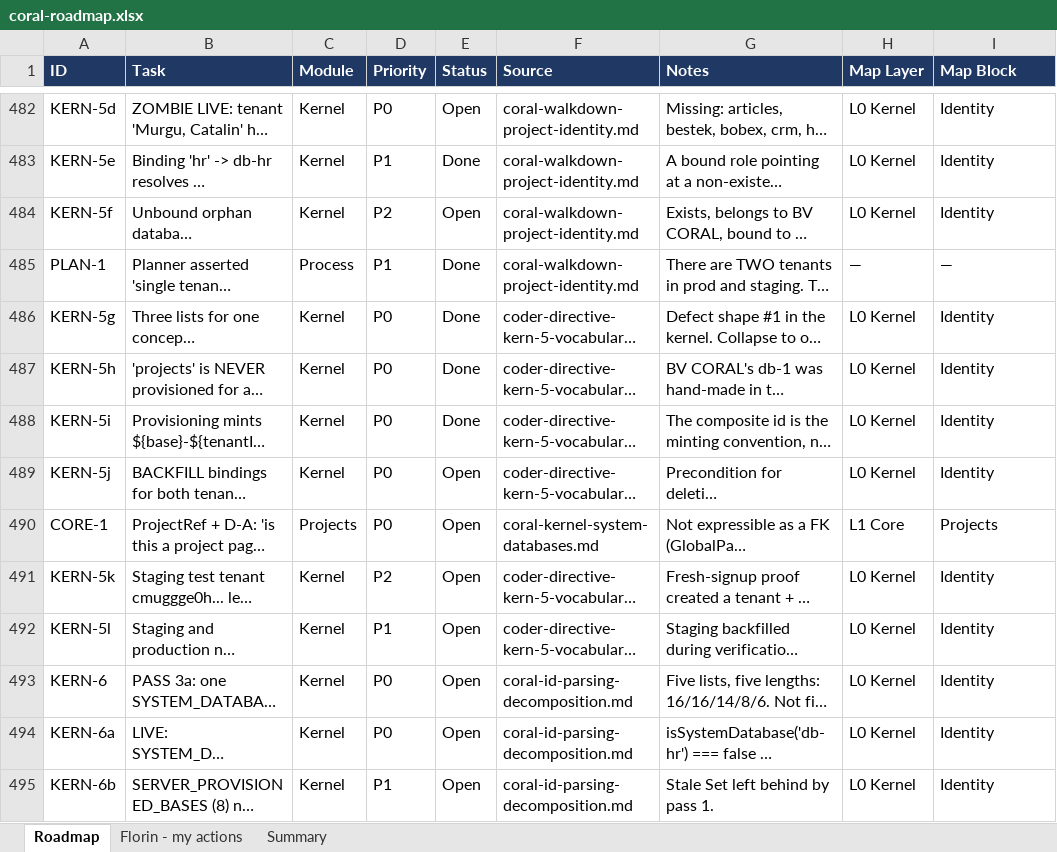
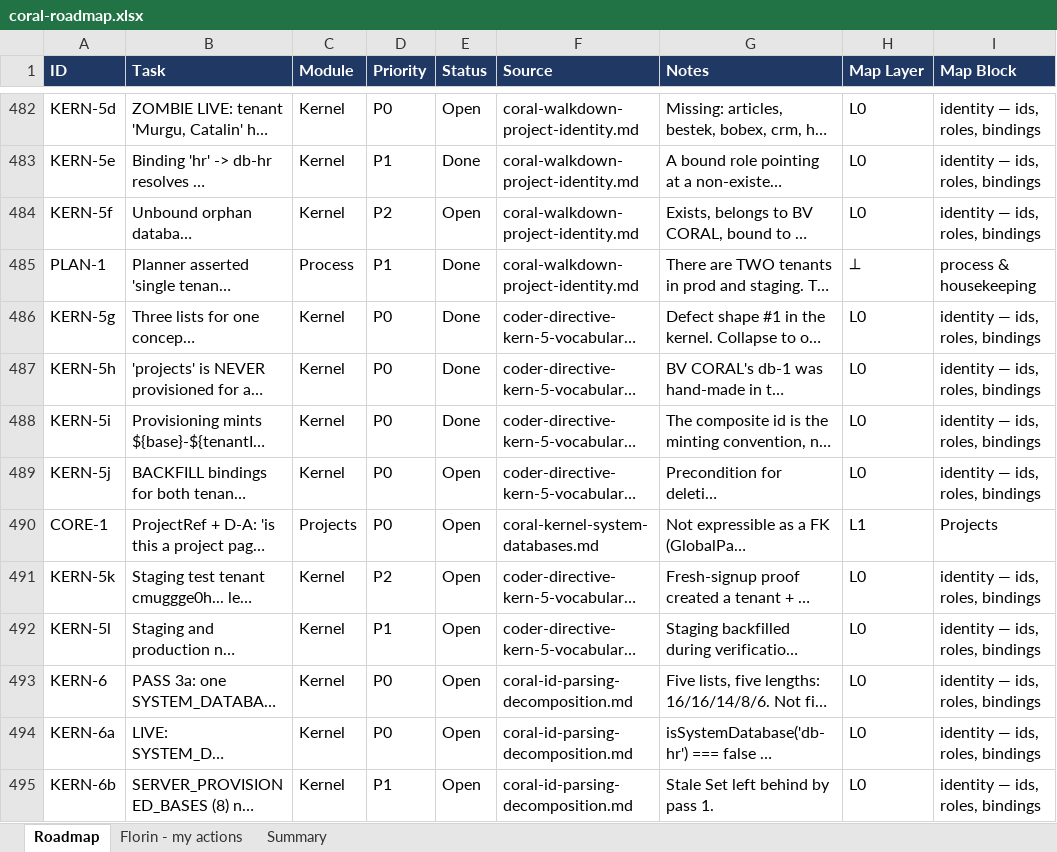
Before and after one commit to FlorinDG/coral-remodeling-pro, an Excel workbook: .agents/coral-roadmap.xlsx, sheet Roadmap, drawn as a sheet; only a part is shown, gaps mark what is left out; long unchanged cells end in …; values as stored, in another font and other column widths than the file's, no borders; the diff covers the shown part only; the diff names each change by its address in the sheet, - before the commit and + after, or states it on an @@ line.

```diff
--- a/.agents/coral-roadmap.xlsx (sheet Roadmap)
+++ b/.agents/coral-roadmap.xlsx (sheet Roadmap)
-H482:H484 (Map Layer): L0 Kernel
+H482:H484 (Map Layer): L0
-I482:I484 (Map Block): Identity
+I482:I484 (Map Block): identity — ids, roles, bindings
-H485 (Map Layer): —
+H485 (Map Layer): ⟂
-I485 (Map Block): —
+I485 (Map Block): process & housekeeping
-H486:H489 (Map Layer): L0 Kernel
+H486:H489 (Map Layer): L0
-I486:I489 (Map Block): Identity
+I486:I489 (Map Block): identity — ids, roles, bindings
-H490 (Map Layer): L1 Core
+H490 (Map Layer): L1
-H491:H495 (Map Layer): L0 Kernel
+H491:H495 (Map Layer): L0
-I491:I495 (Map Block): Identity
+I491:I495 (Map Block): identity — ids, roles, bindings
```
Also changed, not shown: 242 edited cells elsewhere in this sheet, 8 other files.
